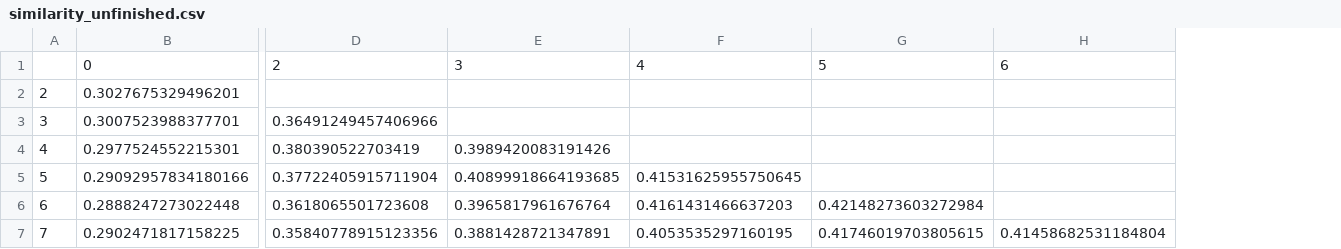
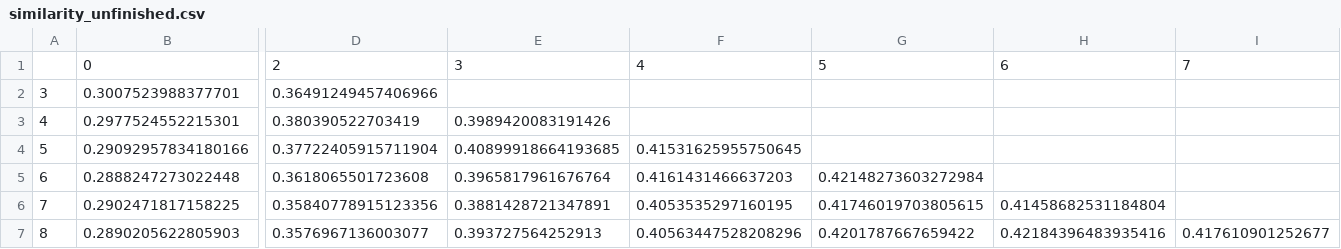
Before and after one commit to epfl-ada/ada-2024-project-theadacuates, a CSV file: data/output/cognitive_shift_data/similarity_unfinished.csv, drawn as a sheet; only a part is shown, gaps mark what is left out; removed rows and columns are numbered as before the commit, all else as after; rows hold the shown columns only; the diff names each change by its address in the sheet, - before the commit and + after, or states it on an @@ line.

```diff
--- a/data/output/cognitive_shift_data/similarity_unfinished.csv
+++ b/data/output/cognitive_shift_data/similarity_unfinished.csv
+column I, row 1: 7
-row 2: 2 | 0.3027675329496201
+row 7: 8 | 0.2890205622805903 | 0.3576967136003077 | 0.393727564252913 | 0.40563447528208296 | 0.4201787667659422 | 0.42184396483935416 | 0.417610901252677
```
Also changed, not shown: data/output/cognitive_shift_data/similarity_finished.csv, 5 other files.
